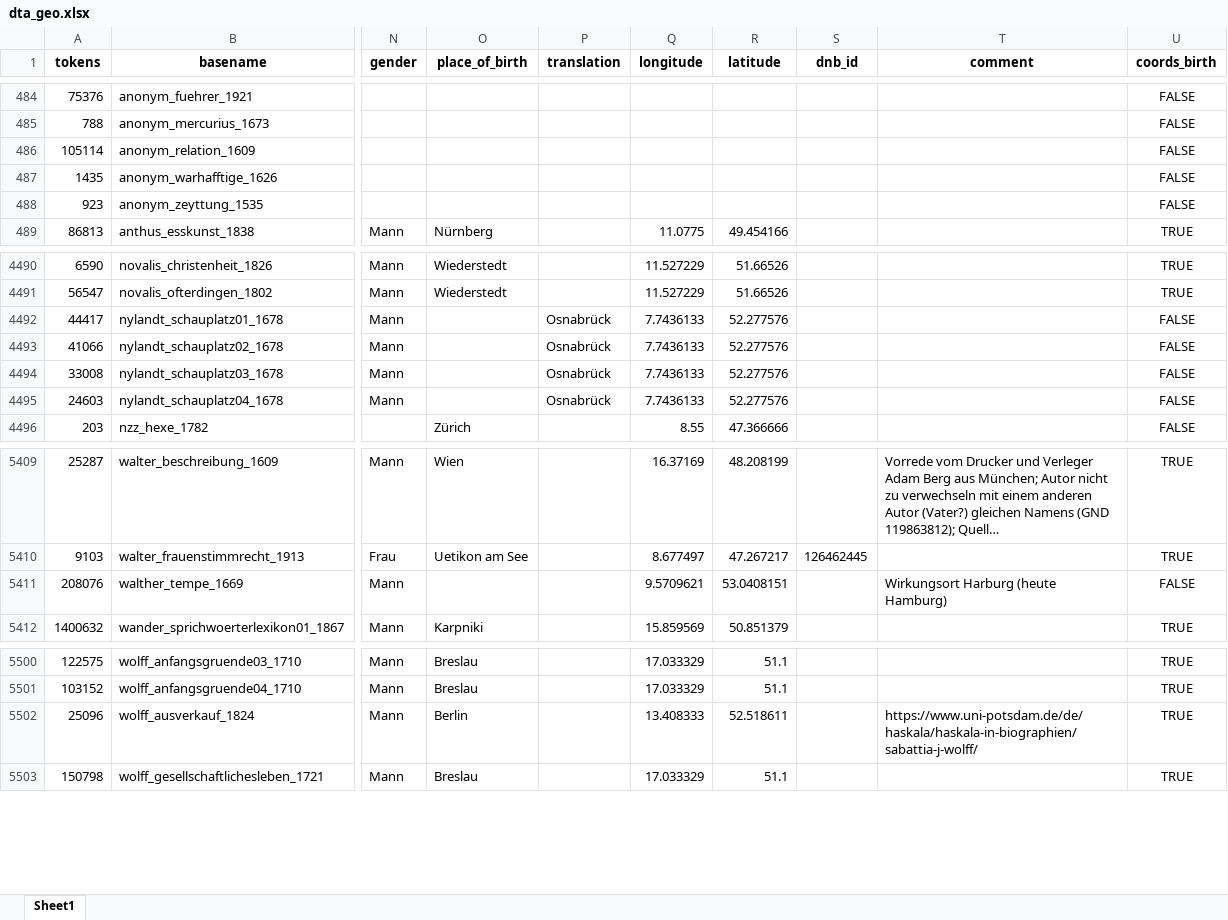
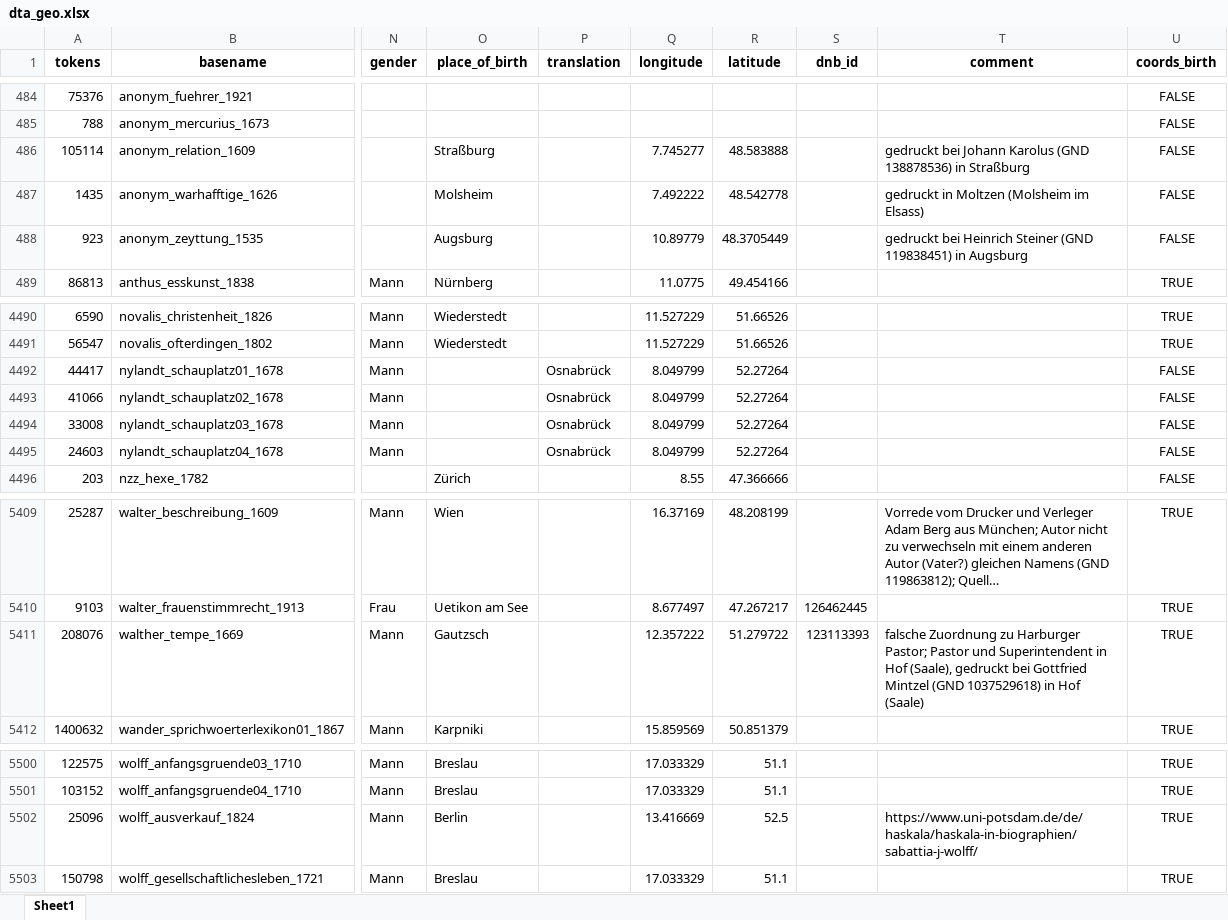
Before and after one commit to AndreasBlombach/dta_geo, an Excel workbook: dta_geo.xlsx, sheet Sheet1, drawn as a sheet; only a part is shown, gaps mark what is left out; long unchanged cells end in …; values as stored, in another font and other column widths than the file's, no borders; the diff names each change by its address in the sheet, - before the commit and + after, or states it on an @@ line.

Commit message:
Update dta_geo.xlsx

```diff
--- a/dta_geo.xlsx (sheet Sheet1)
+++ b/dta_geo.xlsx (sheet Sheet1)
-O486 (place_of_birth): (empty)
+O486 (place_of_birth): Straßburg
-Q486 (longitude): (empty)
+Q486 (longitude): 7.745277
-R486 (latitude): (empty)
+R486 (latitude): 48.583888
-T486 (comment): (empty)
+T486 (comment): gedruckt bei Johann Karolus (GND 138878536) in Straßburg
-O487 (place_of_birth): (empty)
+O487 (place_of_birth): Molsheim
-Q487 (longitude): (empty)
+Q487 (longitude): 7.492222
-R487 (latitude): (empty)
+R487 (latitude): 48.542778
-T487 (comment): (empty)
+T487 (comment): gedruckt in Moltzen (Molsheim im Elsass)
-O488 (place_of_birth): (empty)
+O488 (place_of_birth): Augsburg
-Q488 (longitude): (empty)
+Q488 (longitude): 10.89779
-R488 (latitude): (empty)
+R488 (latitude): 48.3705449
-T488 (comment): (empty)
+T488 (comment): gedruckt bei Heinrich Steiner (GND 119838451) in Augsburg
-Q4492:Q4495 (longitude): 7.7436133
+Q4492:Q4495 (longitude): 8.049799
-R4492:R4495 (latitude): 52.277576
+R4492:R4495 (latitude): 52.27264
-O5411 (place_of_birth): (empty)
+O5411 (place_of_birth): Gautzsch
-Q5411 (longitude): 9.5709621
+Q5411 (longitude): 12.357222
-R5411 (latitude): 53.0408151
+R5411 (latitude): 51.279722
-S5411 (dnb_id): (empty)
+S5411 (dnb_id): 123113393
-T5411 (comment): Wirkungsort Harburg (heute Hamburg)
+T5411 (comment): falsche Zuordnung zu Harburger Pastor; Pastor und Superintendent in Hof (Saale), gedruckt bei Gottfried Mintzel (GND 1037529618) in Hof (Saale)
-U5411 (coords_birth): FALSE
+U5411 (coords_birth): TRUE
-Q5502 (longitude): 13.408333
+Q5502 (longitude): 13.416669
-R5502 (latitude): 52.518611
+R5502 (latitude): 52.5
```
